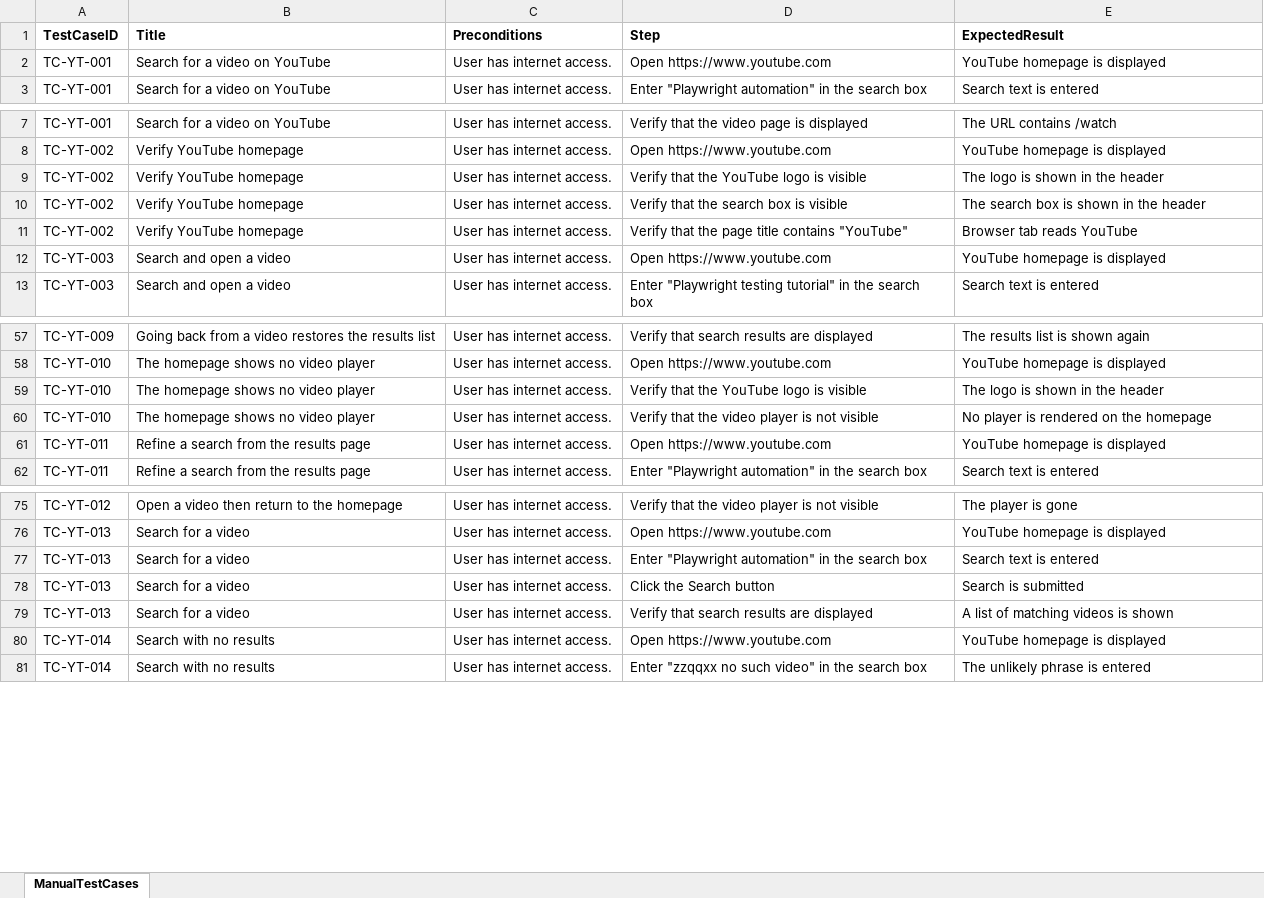
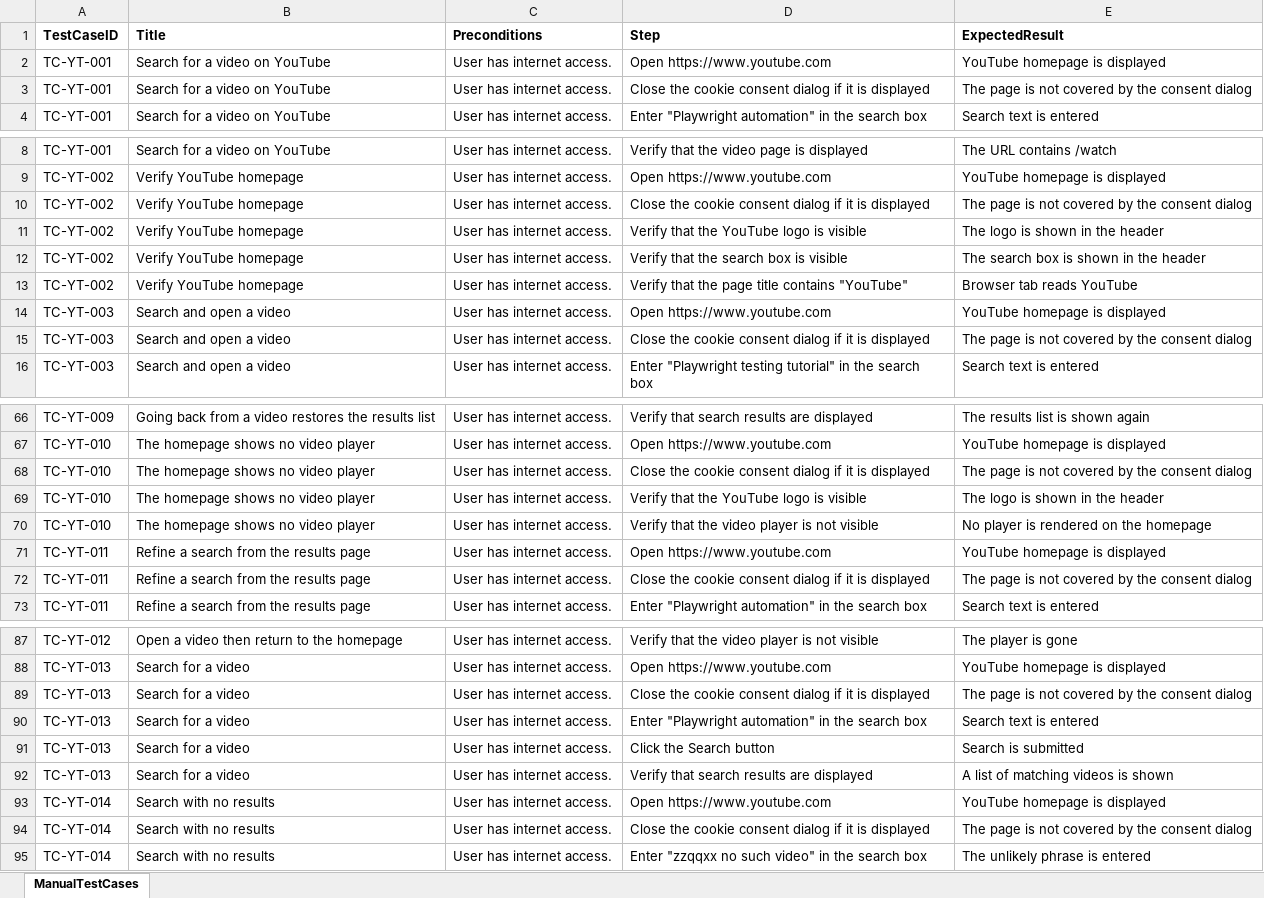
Before and after one commit to PriyadharsiniRK/Practice-Playwright-with-JS, an Excel workbook: input/youtube-tests.xlsx, sheet ManualTestCases, drawn as a sheet; only a part is shown, gaps mark what is left out; values as stored, in another font and other column widths than the file's, no borders; the diff covers the shown part only; the diff names each change by its address in the sheet, - before the commit and + after, or states it on an @@ line.

```diff
--- a/input/youtube-tests.xlsx (sheet ManualTestCases)
+++ b/input/youtube-tests.xlsx (sheet ManualTestCases)
+row 3: TC-YT-001 | Search for a video on YouTube | User has internet access. | Close the cookie consent dialog if it is displayed | The page is not covered by the consent dialog
+row 10: TC-YT-002 | Verify YouTube homepage | User has internet access. | Close the cookie consent dialog if it is displayed | The page is not covered by the consent dialog
+row 15: TC-YT-003 | Search and open a video | User has internet access. | Close the cookie consent dialog if it is displayed | The page is not covered by the consent dialog
+row 68: TC-YT-010 | The homepage shows no video player | User has internet access. | Close the cookie consent dialog if it is displayed | The page is not covered by the consent dialog
+row 72: TC-YT-011 | Refine a search from the results page | User has internet access. | Close the cookie consent dialog if it is displayed | The page is not covered by the consent dialog
+row 89: TC-YT-013 | Search for a video | User has internet access. | Close the cookie consent dialog if it is displayed | The page is not covered by the consent dialog
+row 94: TC-YT-014 | Search with no results | User has internet access. | Close the cookie consent dialog if it is displayed | The page is not covered by the consent dialog
```
Also changed, not shown: 24 added rows elsewhere in this sheet, 40 other files.
